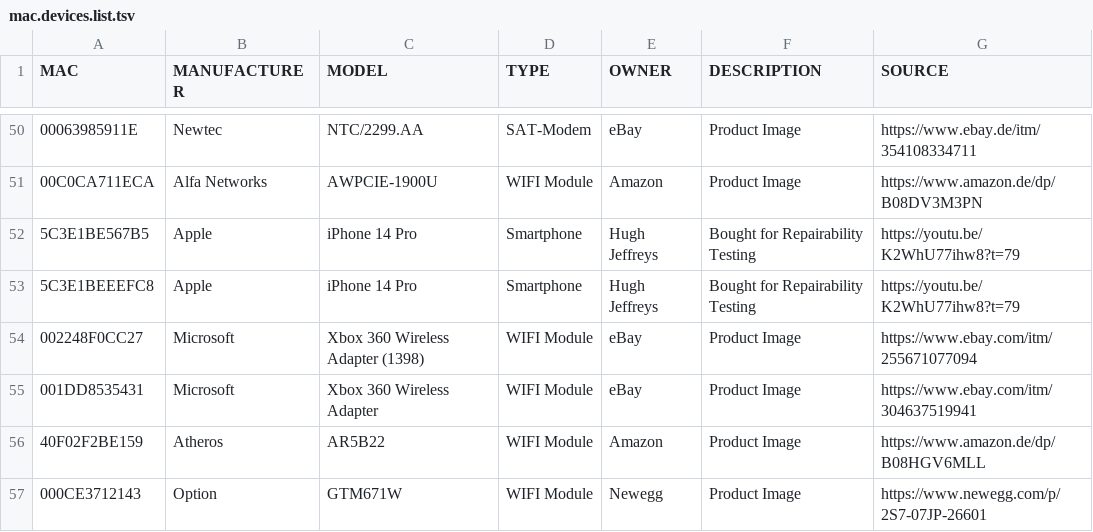
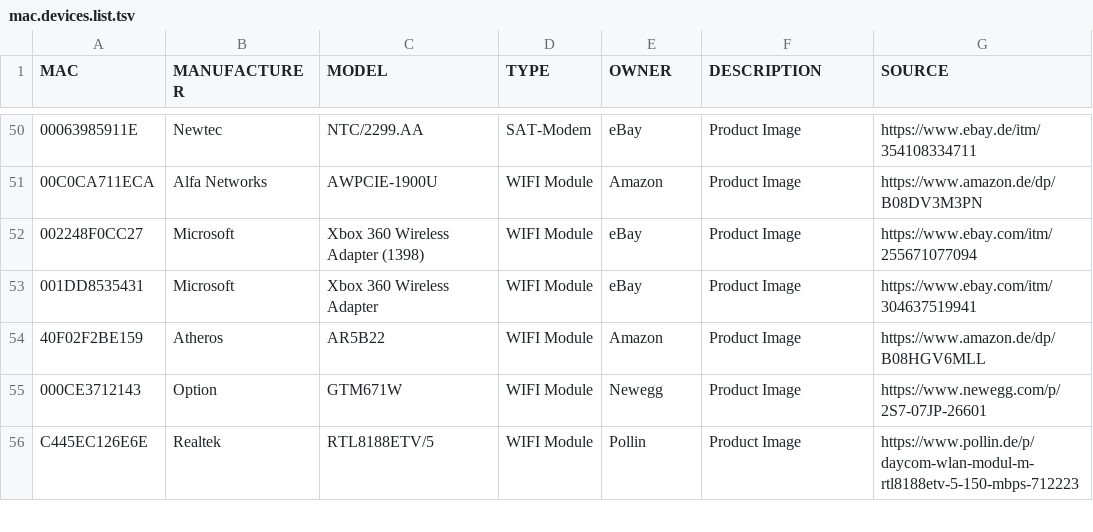
Before and after one commit to greyhat-academy/lists.d, a TSV file: mac.devices.list.tsv, drawn as a sheet; only a part is shown, gaps mark what is left out; the shorter side is filled out with more unchanged rows; the diff names each change by its address in the sheet, - before the commit and + after, or states it on an @@ line.

Commit message:
- removing duplicates from mac.devices.list.tsv - adding OS/1337 defaults to default.logins.list.tsv
Signed-off-by: kkarhan <kevin@karhan.guru>

```diff
--- a/mac.devices.list.tsv
+++ b/mac.devices.list.tsv
-row 52: 5C3E1BE567B5 | Apple | iPhone 14 Pro | Smartphone | Hugh Jeffreys | Bought for Repairability Testing | https://youtu.be/K2WhU77ihw8?t=79
-row 53: 5C3E1BEEEFC8 | Apple | iPhone 14 Pro | Smartphone | Hugh Jeffreys | Bought for Repairability Testing | https://youtu.be/K2WhU77ihw8?t=79
```
Also changed, not shown: default.logins.list.tsv.
